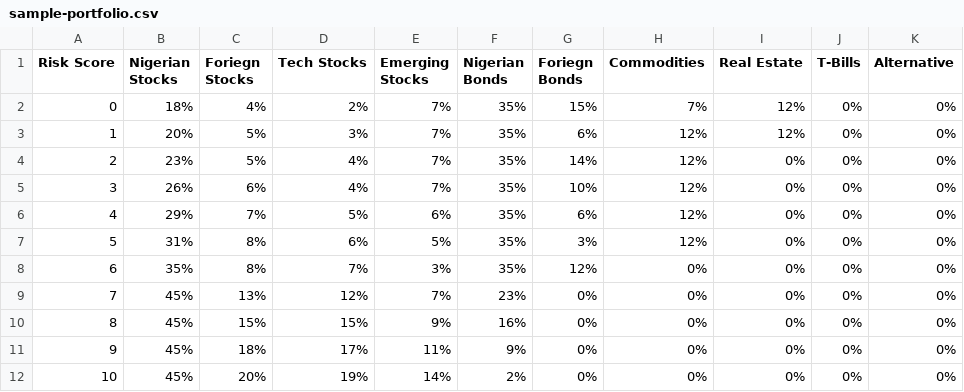
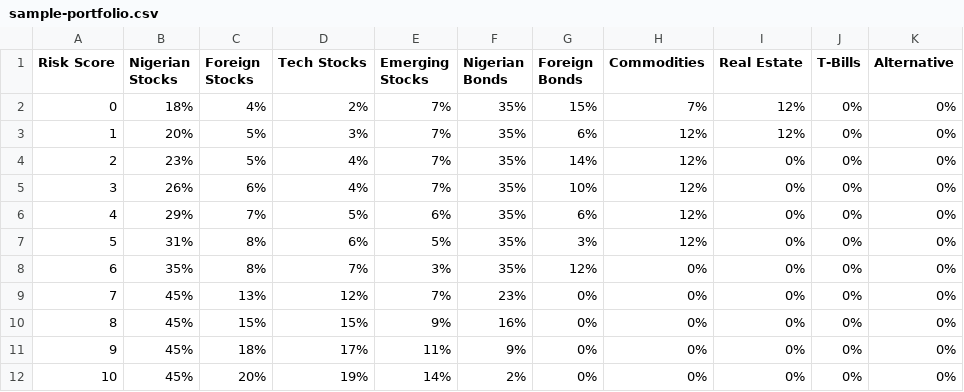
Before and after one commit to seunthegreat/sodiki-backend, a CSV file: assets/sample-portfolio.csv, drawn as a sheet.

```diff
--- a/assets/sample-portfolio.csv
+++ b/assets/sample-portfolio.csv
@@ -1,2 +1,2 @@
-Risk Score,Nigerian Stocks,Foriegn Stocks,Tech Stocks,Emerging Stocks,Nigerian Bonds,Foriegn Bonds,Commodities,Real Estate,T-Bills,Alternative
+Risk Score,Nigerian Stocks,Foreign Stocks,Tech Stocks,Emerging Stocks,Nigerian Bonds,Foreign Bonds,Commodities,Real Estate,T-Bills,Alternative
 0,18%,4%,2%,7%,35%,15%,7%,12%,0%,0%
```
Also changed, not shown: 6 other files.
